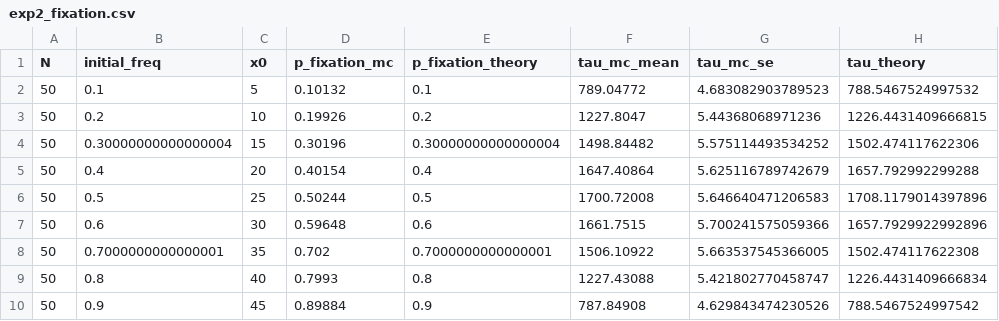
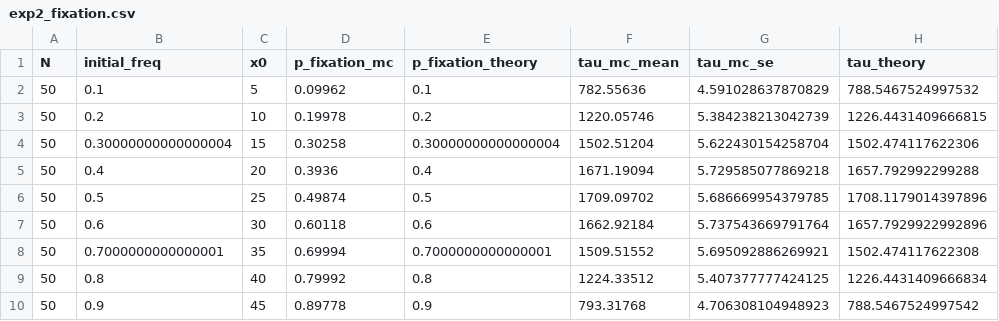
Before and after one commit to GoldenFern/martingale-optional-stopping, a CSV file: output/data/exp2_fixation.csv, drawn as a sheet.

```diff
--- a/output/data/exp2_fixation.csv
+++ b/output/data/exp2_fixation.csv
@@ -1,10 +1,10 @@
 N,initial_freq,x0,p_fixation_mc,p_fixation_theory,tau_mc_mean,tau_mc_se,tau_theory
-50,0.1,5,0.10132,0.1,789.04772,4.683082903789523,788.5467524997532
-50,0.2,10,0.19926,0.2,1227.8047,5.44368068971236,1226.4431409666815
-50,0.30000000000000004,15,0.30196,0.30000000000000004,1498.84482,5.575114493534252,1502.474117622306
-50,0.4,20,0.40154,0.4,1647.40864,5.625116789742679,1657.792992299288
-50,0.5,25,0.50244,0.5,1700.72008,5.646640471206583,1708.1179014397896
-50,0.6,30,0.59648,0.6,1661.7515,5.700241575059366,1657.7929922992896
-50,0.7000000000000001,35,0.702,0.7000000000000001,1506.10922,5.663537545366005,1502.474117622308
-50,0.8,40,0.7993,0.8,1227.43088,5.421802770458747,1226.4431409666834
-50,0.9,45,0.89884,0.9,787.84908,4.629843474230526,788.5467524997542
+50,0.1,5,0.09962,0.1,782.55636,4.591028637870829,788.5467524997532
+50,0.2,10,0.19978,0.2,1220.05746,5.384238213042739,1226.4431409666815
+50,0.30000000000000004,15,0.30258,0.30000000000000004,1502.51204,5.622430154258704,1502.474117622306
+50,0.4,20,0.3936,0.4,1671.19094,5.729585077869218,1657.792992299288
+50,0.5,25,0.49874,0.5,1709.09702,5.686669954379785,1708.1179014397896
+50,0.6,30,0.60118,0.6,1662.92184,5.737543669791764,1657.7929922992896
+50,0.7000000000000001,35,0.69994,0.7000000000000001,1509.51552,5.695092886269921,1502.474117622308
+50,0.8,40,0.79992,0.8,1224.33512,5.407377777424125,1226.4431409666834
+50,0.9,45,0.89778,0.9,793.31768,4.706308104948923,788.5467524997542
```
Also changed, not shown: output/data/exp2_tau_dist.csv, output/data/exp3_martingale_mean.csv, 29 other files.
